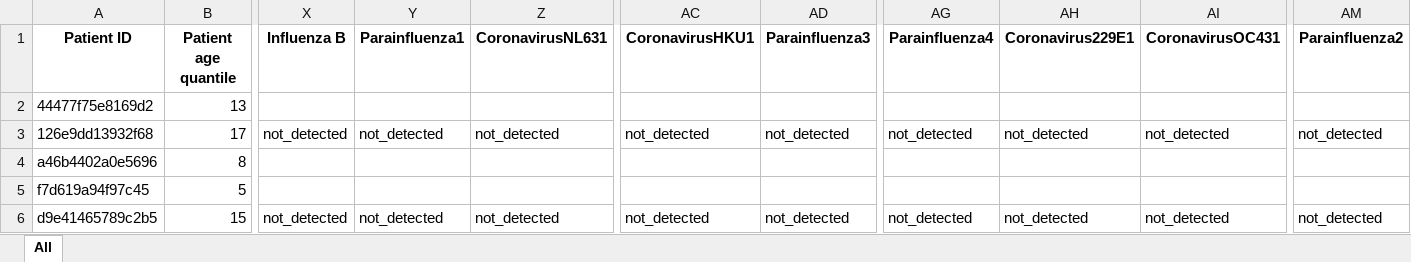
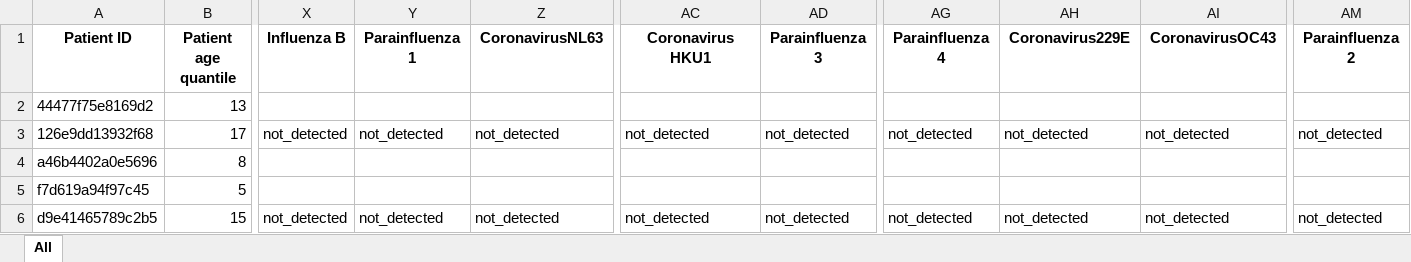
Before and after one commit to luizfelipelazzaron/talus_covid19, an Excel workbook: dataset.xlsx, sheet All, drawn as a sheet; only a part is shown, gaps mark what is left out; values as stored, in another font and other column widths than the file's, no borders; the diff names each change by its address in the sheet, - before the commit and + after, or states it on an @@ line.

Commit message:
Revert "Adição da interpolação e a combinação com fill. Problema com strings no meio do DataSet'"
This reverts commit 2cafea724d3c271419606cf55e21c88a9932431f.

```diff
--- a/dataset.xlsx (sheet All)
+++ b/dataset.xlsx (sheet All)
-Y1: Parainfluenza1
+Y1: Parainfluenza 1
-Z1: CoronavirusNL631
+Z1: CoronavirusNL63
-AC1: CoronavirusHKU1
+AC1: Coronavirus HKU1
-AD1: Parainfluenza3
+AD1: Parainfluenza 3
-AG1: Parainfluenza4
+AG1: Parainfluenza 4
-AH1: Coronavirus229E1
+AH1: Coronavirus229E
-AI1: CoronavirusOC431
+AI1: CoronavirusOC43
-AM1: Parainfluenza2
+AM1: Parainfluenza 2
```
Also changed, not shown: 1 other file.
